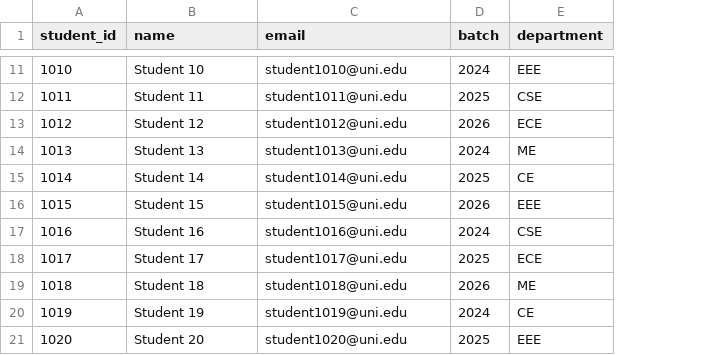
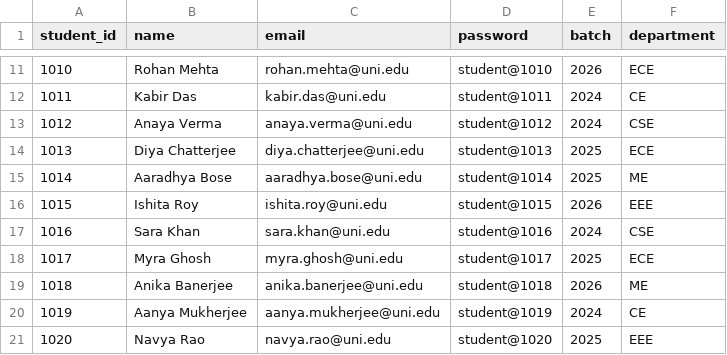
Before and after one commit to Archana-deshmukh-ai/Attendance_tracker, a CSV file: Backend/data/students.csv, drawn as a sheet; only a part is shown, gaps mark what is left out; addresses are those after the commit; the diff covers the shown part only; the diff names each change by its address in the sheet, - before the commit and + after, or states it on an @@ line.

```diff
--- a/Backend/data/students.csv
+++ b/Backend/data/students.csv
+column D (password), rows 11-21: student@1010 | student@1011 | student@1012 | student@1013 | student@1014 | student@1015 | student@1016 | student@1017 | student@1018 | student@1019 | student@1020
-B11 (name): Student 10
+B11 (name): Rohan Mehta
-C11 (email): student1010@uni.edu
+C11 (email): rohan.mehta@uni.edu
-E11 (batch): 2024
+E11 (batch): 2026
-F11 (department): EEE
+F11 (department): ECE
-B12 (name): Student 11
+B12 (name): Kabir Das
-C12 (email): student1011@uni.edu
+C12 (email): kabir.das@uni.edu
-E12 (batch): 2025
+E12 (batch): 2024
-F12 (department): CSE
+F12 (department): CE
-B13 (name): Student 12
+B13 (name): Anaya Verma
-C13 (email): student1012@uni.edu
+C13 (email): anaya.verma@uni.edu
-E13 (batch): 2026
+E13 (batch): 2024
-F13 (department): ECE
+F13 (department): CSE
-B14 (name): Student 13
+B14 (name): Diya Chatterjee
-C14 (email): student1013@uni.edu
+C14 (email): diya.chatterjee@uni.edu
-E14 (batch): 2024
+E14 (batch): 2025
-F14 (department): ME
+F14 (department): ECE
-B15 (name): Student 14
+B15 (name): Aaradhya Bose
-C15 (email): student1014@uni.edu
+C15 (email): aaradhya.bose@uni.edu
-F15 (department): CE
+F15 (department): ME
-B16 (name): Student 15
+B16 (name): Ishita Roy
-C16 (email): student1015@uni.edu
+C16 (email): ishita.roy@uni.edu
-B17 (name): Student 16
+B17 (name): Sara Khan
-C17 (email): student1016@uni.edu
+C17 (email): sara.khan@uni.edu
-B18 (name): Student 17
+B18 (name): Myra Ghosh
-C18 (email): student1017@uni.edu
+C18 (email): myra.ghosh@uni.edu
-B19 (name): Student 18
+B19 (name): Anika Banerjee
-C19 (email): student1018@uni.edu
+C19 (email): anika.banerjee@uni.edu
-B20 (name): Student 19
+B20 (name): Aanya Mukherjee
-C20 (email): student1019@uni.edu
+C20 (email): aanya.mukherjee@uni.edu
-B21 (name): Student 20
+B21 (name): Navya Rao
-C21 (email): student1020@uni.edu
+C21 (email): navya.rao@uni.edu
```
Also changed, not shown: 70 edited cells elsewhere in this file, 16 other files.
